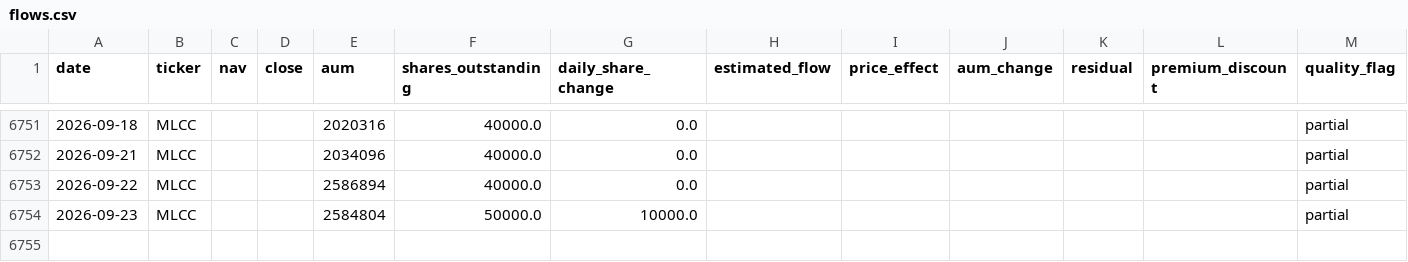
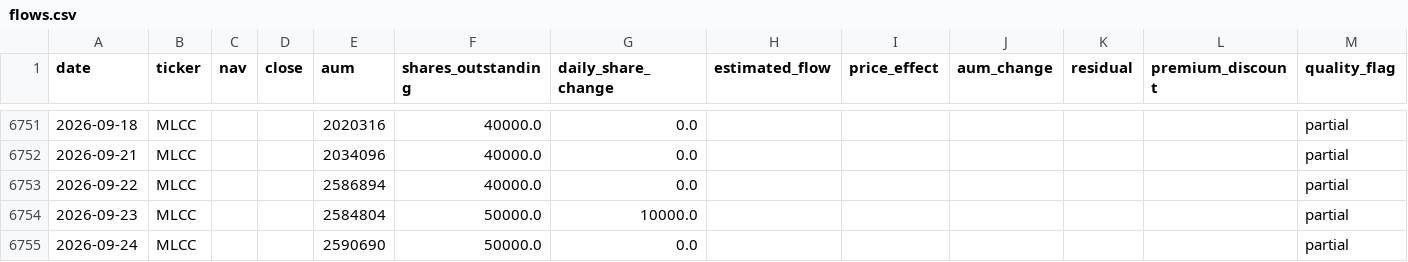
Before and after one commit to winner02-spec/ewy-dram-flow-dashboard-, a CSV file: data/flows.csv, drawn as a sheet; only a part is shown, gaps mark what is left out.

Commit message:
data: 2026-09-26

```diff
--- a/data/flows.csv
+++ b/data/flows.csv
@@ -6754 +6754,2 @@ date,ticker,nav,close,aum,shares_outstanding,daily_share_change,estimated_flow,p
 2026-09-23,MLCC,,,2584804,50000.0,10000.0,,,,,,partial
+2026-09-24,MLCC,,,2590690,50000.0,0.0,,,,,,partial
```
Also changed, not shown: 2 other files.
